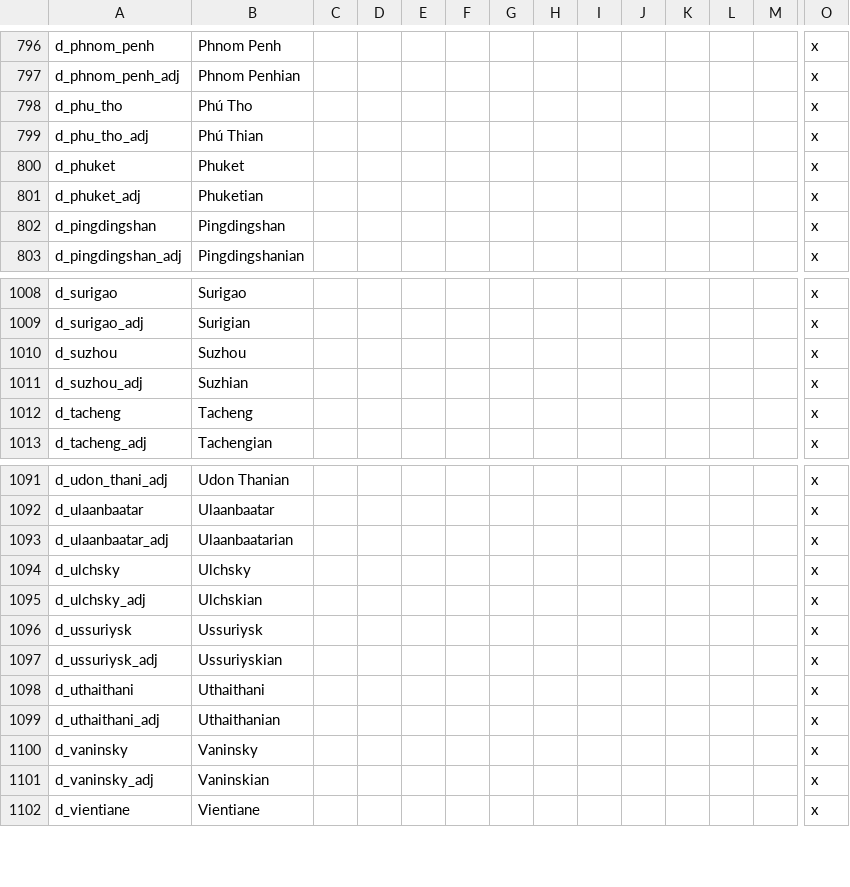
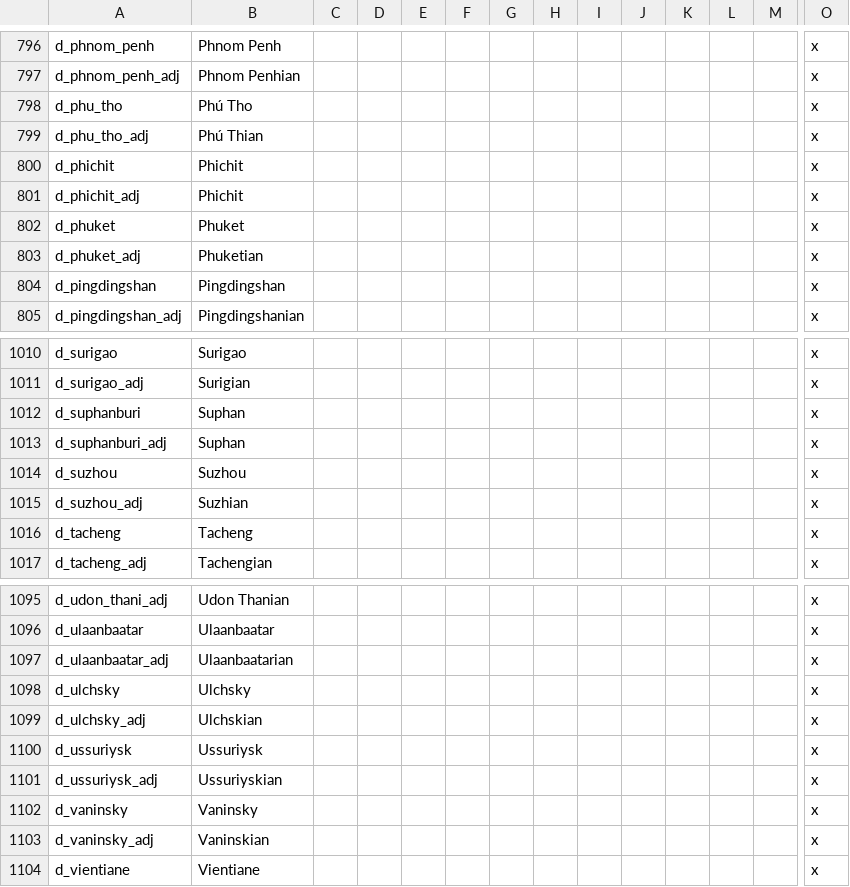
Before and after one commit to derdang/posttoyo, a CSV file: After the End Orientalis/localisation/000_Duchy_names.csv, drawn as a sheet; only a part is shown, gaps mark what is left out; removed rows and columns are numbered as before the commit, all else as after; rows hold the shown columns only; the diff names each change by its address in the sheet, - before the commit and + after, or states it on an @@ line.

```diff
--- a/After the End Orientalis/localisation/000_Duchy_names.csv
+++ b/After the End Orientalis/localisation/000_Duchy_names.csv
+row 800: d_phichit | Phichit |  |  |  |  |  |  |  |  |  |  |  | x
+row 801: d_phichit_adj | Phichit |  |  |  |  |  |  |  |  |  |  |  | x
+row 1012: d_suphanburi | Suphan |  |  |  |  |  |  |  |  |  |  |  | x
+row 1013: d_suphanburi_adj | Suphan |  |  |  |  |  |  |  |  |  |  |  | x
-row 1098: d_uthaithani | Uthaithani |  |  |  |  |  |  |  |  |  |  |  | x
-row 1099: d_uthaithani_adj | Uthaithanian |  |  |  |  |  |  |  |  |  |  |  | x
```
Also changed, not shown: After the End Orientalis/localisation/000_Empire_names.csv, After the End Orientalis/localisation/000_Kingdom_names.csv, 32 other files.
